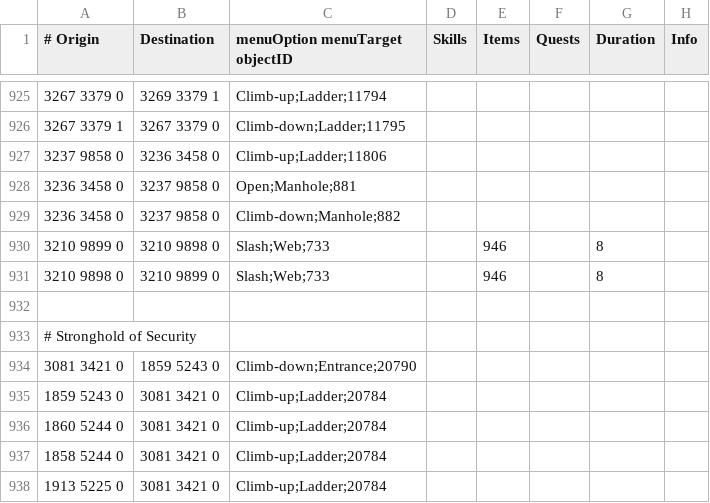
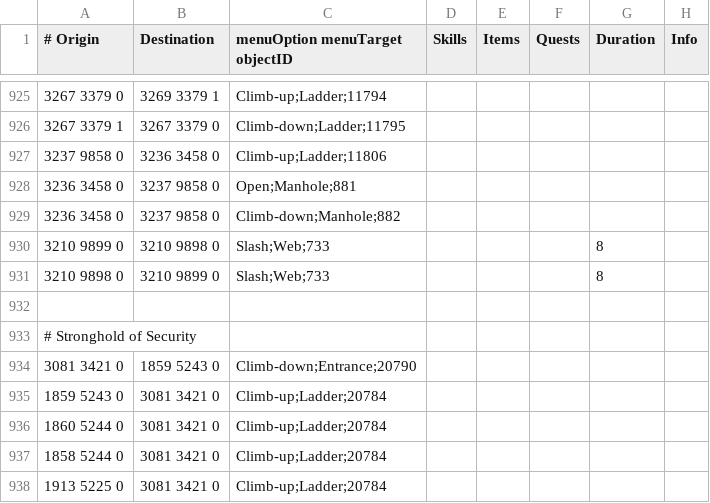
Before and after one commit to NewGenEng/Microbot, a TSV file: runelite-client/src/main/resources/net/runelite/client/plugins/microbot/shortestpath/transports.tsv, drawn as a sheet; only a part is shown, gaps mark what is left out.

Commit message:
chore: remove item requirement for web in varrock sewer

```diff
--- a/runelite-client/src/main/resources/net/runelite/client/plugins/microbot/shortestpath/transports.tsv
+++ b/runelite-client/src/main/resources/net/runelite/client/plugins/microbot/shortestpath/transports.tsv
@@ -929,4 +929,4 @@
 3236 3458 0	3237 9858 0	Climb-down;Manhole;882					
-3210 9899 0	3210 9898 0	Slash;Web;733		946		8	
-3210 9898 0	3210 9899 0	Slash;Web;733		946		8	
+3210 9899 0	3210 9898 0	Slash;Web;733				8	
+3210 9898 0	3210 9899 0	Slash;Web;733				8	
 							
```
